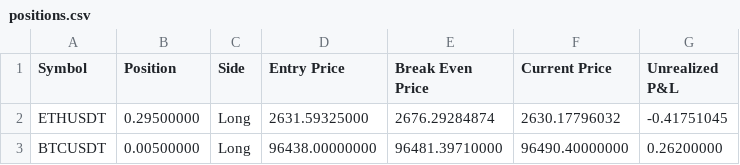
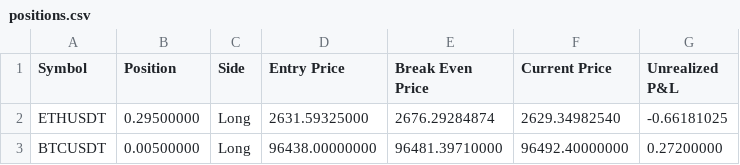
Before and after one commit to June-dwai/Dashboard, a CSV file: data/positions.csv, drawn as a sheet.

Commit message:
자동 업데이트: 2025-02-09 08:10:07

```diff
--- a/data/positions.csv
+++ b/data/positions.csv
@@ -1,3 +1,3 @@
 Symbol,Position,Side,Entry Price,Break Even Price,Current Price,Unrealized P&L
-ETHUSDT,0.29500000,Long,2631.59325000,2676.29284874,2630.17796032,-0.41751045
-BTCUSDT,0.00500000,Long,96438.00000000,96481.39710000,96490.40000000,0.26200000
+ETHUSDT,0.29500000,Long,2631.59325000,2676.29284874,2629.34982540,-0.66181025
+BTCUSDT,0.00500000,Long,96438.00000000,96481.39710000,96492.40000000,0.27200000
```
